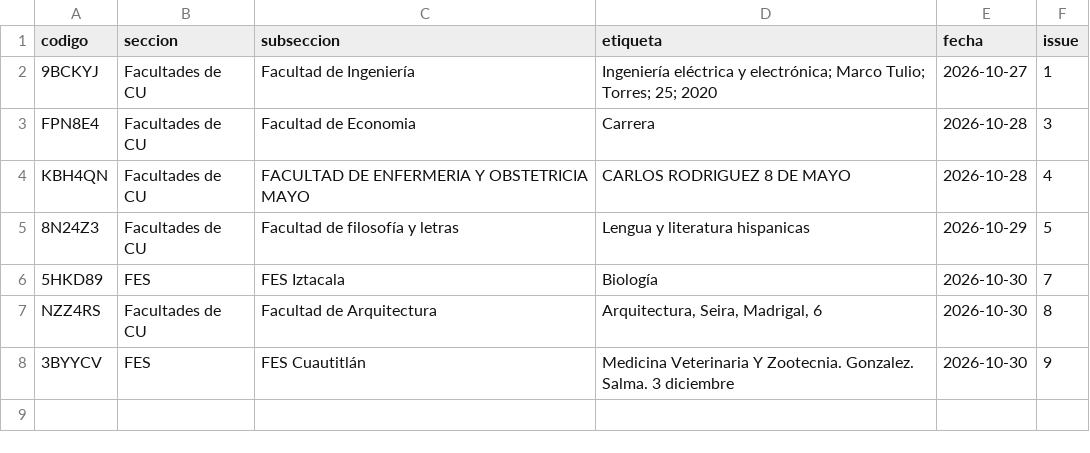
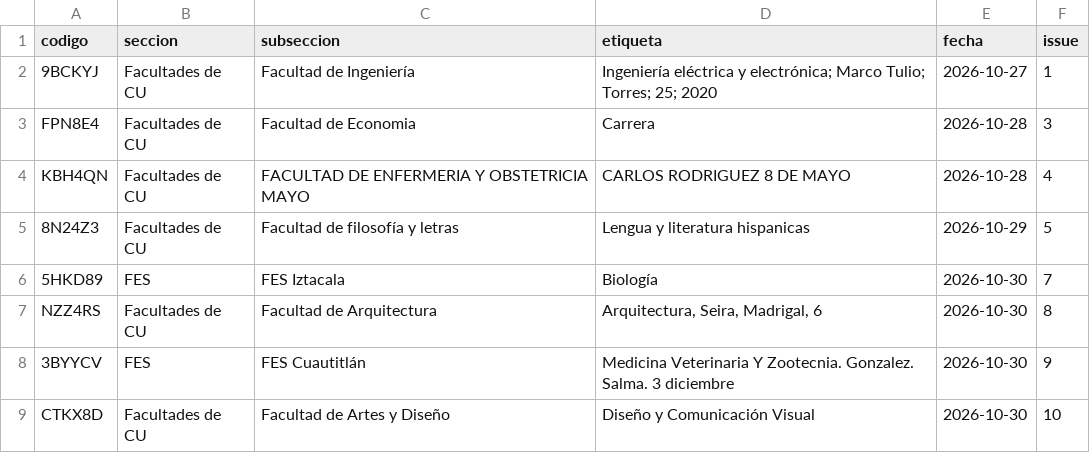
Before and after one commit to chequezeki/espacio-unam-codigos, a CSV file: datos/comunidad.csv, drawn as a sheet; the diff names each change by its address in the sheet, - before the commit and + after, or states it on an @@ line.

```diff
--- a/datos/comunidad.csv
+++ b/datos/comunidad.csv
+row 9: CTKX8D | Facultades de CU | Facultad de Artes y Diseño | Diseño y Comunicación Visual | 2026-10-30 | 10
```
Also changed, not shown: 3 other files.
